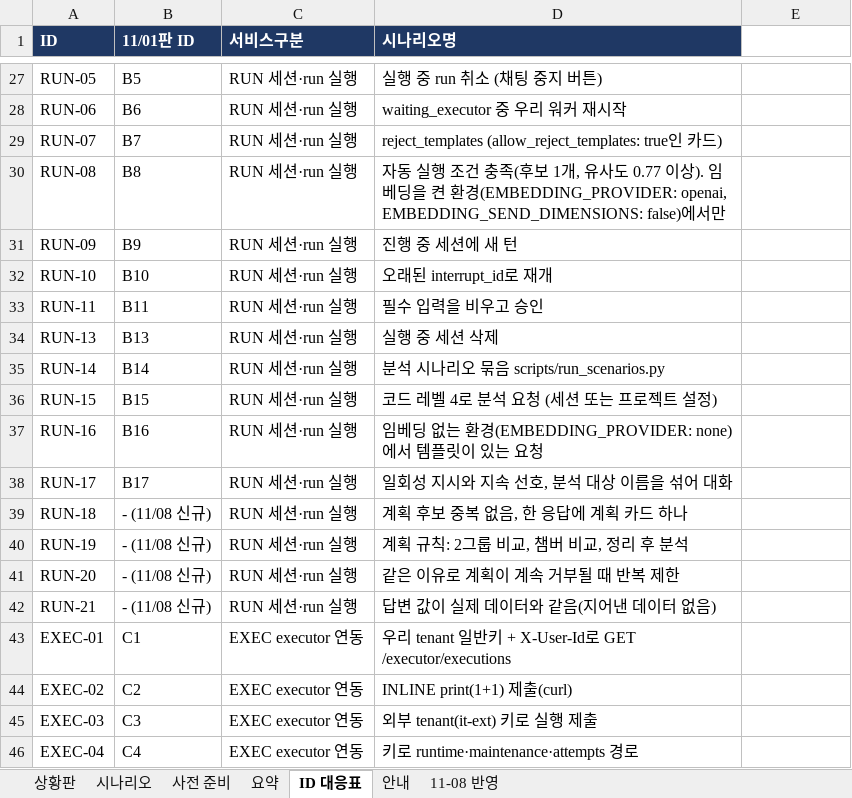
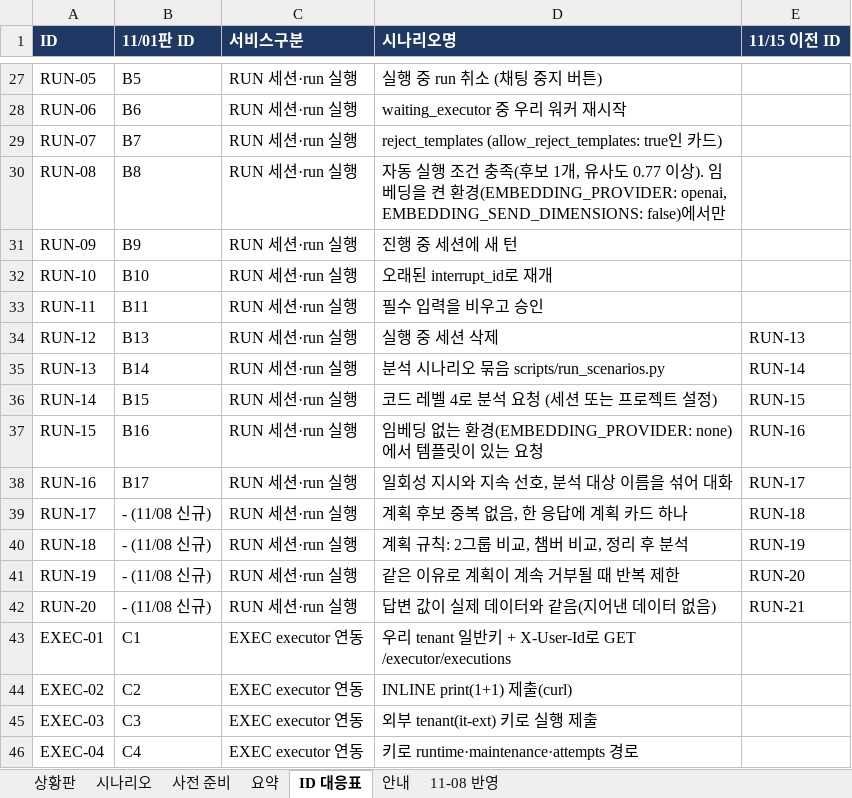
Before and after one commit to KimHwaJin/pr-agentic-service, an Excel workbook: docs/integration-test/integration-test-tracker.xlsx, sheet ID 대응표, drawn as a sheet; only a part is shown, gaps mark what is left out; values as stored, in another font and other column widths than the file's, no borders; removed rows and columns are numbered as before the commit, all else as after; the diff names each change by its address in the sheet, - before the commit and + after, or states it on an @@ line.

```diff
--- a/docs/integration-test/integration-test-tracker.xlsx (sheet ID 대응표)
+++ b/docs/integration-test/integration-test-tracker.xlsx (sheet ID 대응표)
-E1: (empty)
+E1: 11/15 이전 ID
-E1 fill: none
+E1 fill: #1F3864
+row 34: RUN-12 | B13 | RUN 세션·run 실행 | 실행 중 세션 삭제 | RUN-13
-B35 (11/01판 ID): B13
+B35 (11/01판 ID): B14
-D35 (시나리오명): 실행 중 세션 삭제
+D35 (시나리오명): 분석 시나리오 묶음 scripts/run_scenarios.py
-E35 (11/15 이전 ID): (empty)
+E35 (11/15 이전 ID): RUN-14
-B36 (11/01판 ID): B14
+B36 (11/01판 ID): B15
-D36 (시나리오명): 분석 시나리오 묶음 scripts/run_scenarios.py
+D36 (시나리오명): 코드 레벨 4로 분석 요청 (세션 또는 프로젝트 설정)
-E36 (11/15 이전 ID): (empty)
+E36 (11/15 이전 ID): RUN-15
-B37 (11/01판 ID): B15
+B37 (11/01판 ID): B16
-D37 (시나리오명): 코드 레벨 4로 분석 요청 (세션 또는 프로젝트 설정)
+D37 (시나리오명): 임베딩 없는 환경(EMBEDDING_PROVIDER: none)에서 템플릿이 있는 요청
-E37 (11/15 이전 ID): (empty)
+E37 (11/15 이전 ID): RUN-16
-B38 (11/01판 ID): B16
+B38 (11/01판 ID): B17
-D38 (시나리오명): 임베딩 없는 환경(EMBEDDING_PROVIDER: none)에서 템플릿이 있는 요청
+D38 (시나리오명): 일회성 지시와 지속 선호, 분석 대상 이름을 섞어 대화
-E38 (11/15 이전 ID): (empty)
+E38 (11/15 이전 ID): RUN-17
-B39 (11/01판 ID): B17
+B39 (11/01판 ID): - (11/08 신규)
-D39 (시나리오명): 일회성 지시와 지속 선호, 분석 대상 이름을 섞어 대화
+D39 (시나리오명): 계획 후보 중복 없음, 한 응답에 계획 카드 하나
-E39 (11/15 이전 ID): (empty)
+E39 (11/15 이전 ID): RUN-18
-D40 (시나리오명): 계획 후보 중복 없음, 한 응답에 계획 카드 하나
+D40 (시나리오명): 계획 규칙: 2그룹 비교, 챔버 비교, 정리 후 분석
-E40 (11/15 이전 ID): (empty)
+E40 (11/15 이전 ID): RUN-19
-D41 (시나리오명): 계획 규칙: 2그룹 비교, 챔버 비교, 정리 후 분석
+D41 (시나리오명): 같은 이유로 계획이 계속 거부될 때 반복 제한
-E41 (11/15 이전 ID): (empty)
+E41 (11/15 이전 ID): RUN-20
-D42 (시나리오명): 같은 이유로 계획이 계속 거부될 때 반복 제한
+D42 (시나리오명): 답변 값이 실제 데이터와 같음(지어낸 데이터 없음)
-E42 (11/15 이전 ID): (empty)
+E42 (11/15 이전 ID): RUN-21
-row 42: RUN-21 | - (11/08 신규) | RUN 세션·run 실행 | 답변 값이 실제 데이터와 같음(지어낸 데이터 없음)
```
Also changed, not shown: sheet 상황판, sheet 11-08 반영, sheet 시나리오, sheet 안내, 12 other files.
